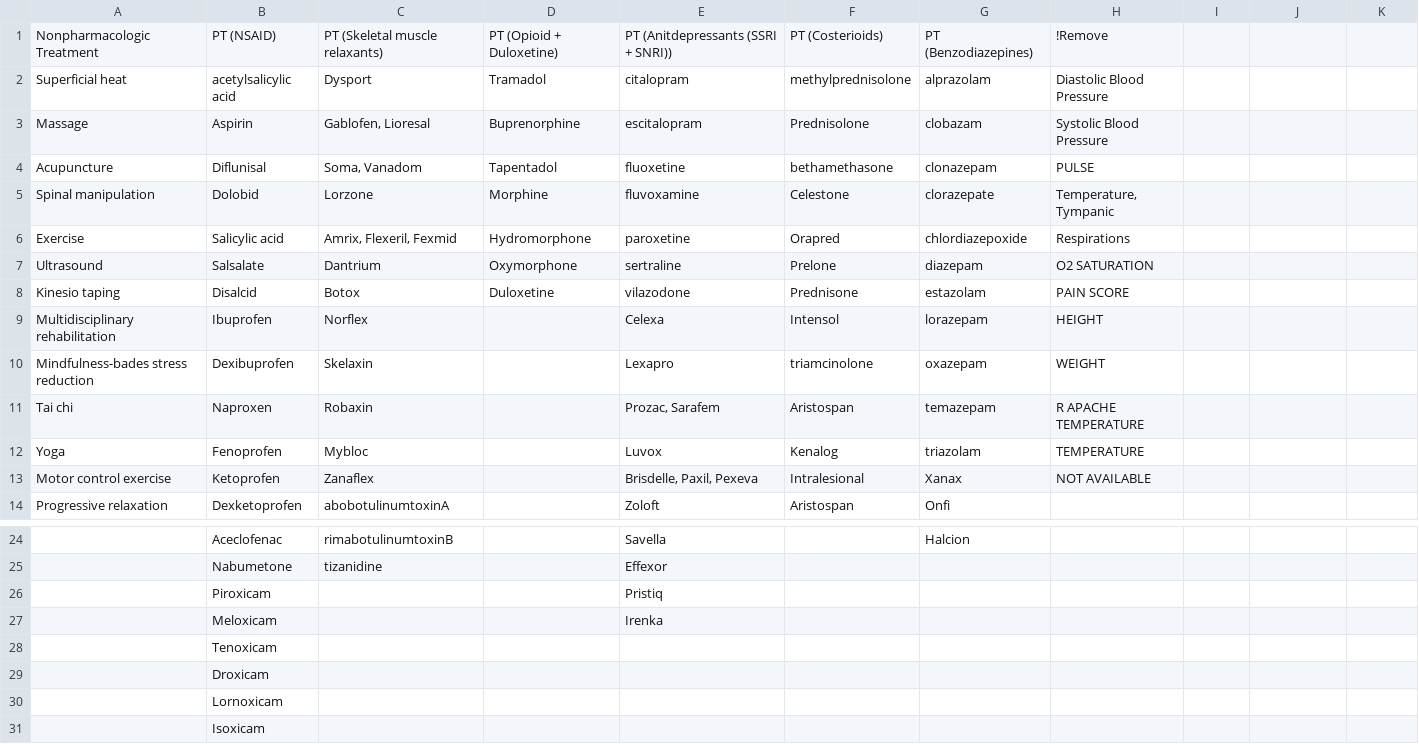
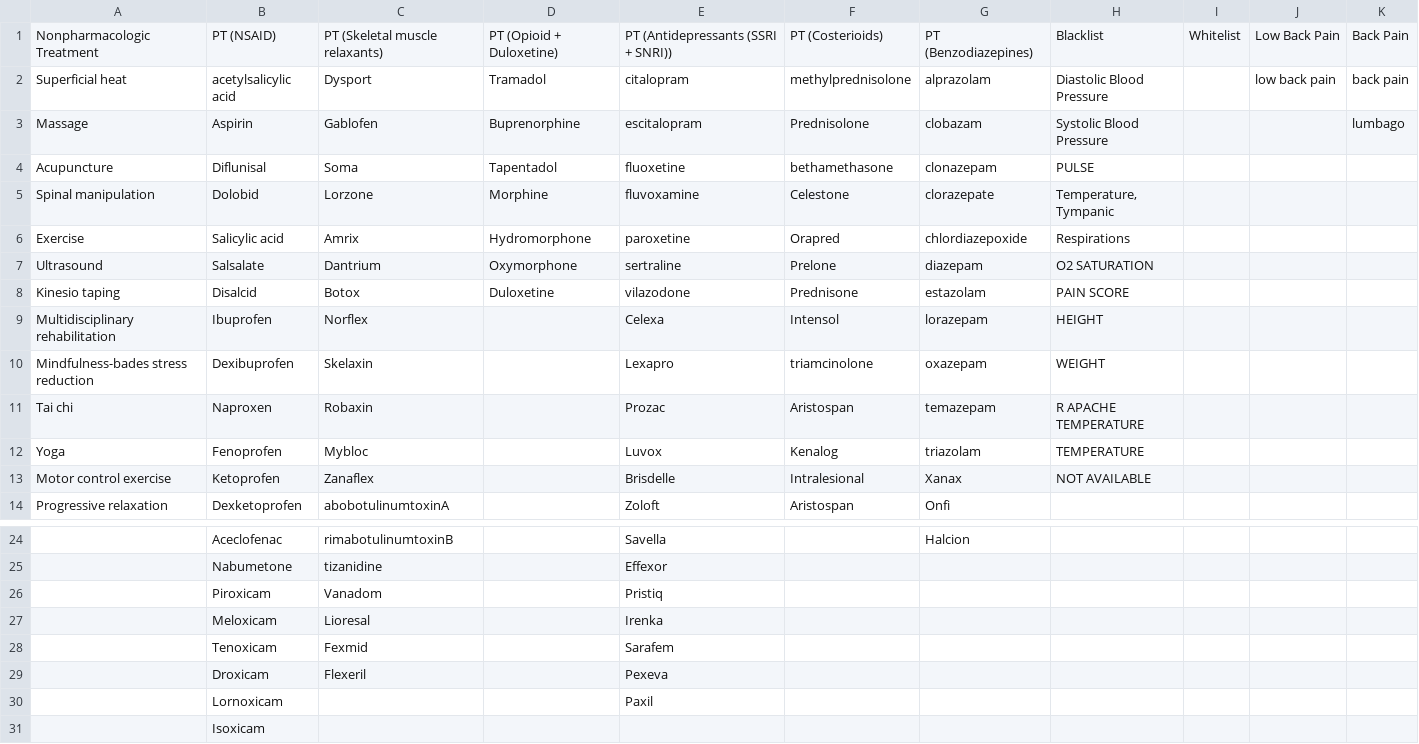
Before and after one commit to bptlab/fiber2xes, a CSV file: abstraction.csv, drawn as a sheet; only a part is shown, gaps mark what is left out; the diff names each change by its address in the sheet, - before the commit and + after, or states it on an @@ line.

Commit message:
Add whitelist to abstraction

```diff
--- a/abstraction.csv
+++ b/abstraction.csv
-E1: PT (Anitdepressants (SSRI + SNRI))
+E1: PT (Antidepressants (SSRI + SNRI))
-H1: !Remove
+H1: Blacklist
-I1: (empty)
+I1: Whitelist
-J1: (empty)
+J1: Low Back Pain
-K1: (empty)
+K1: Back Pain
-J2: (empty)
+J2: low back pain
-K2: (empty)
+K2: back pain
-C3: Gablofen, Lioresal
+C3: Gablofen
-K3: (empty)
+K3: lumbago
-C4: Soma, Vanadom
+C4: Soma
-C6: Amrix, Flexeril, Fexmid
+C6: Amrix
-E11: Prozac, Sarafem
+E11: Prozac
-E13: Brisdelle, Paxil, Pexeva
+E13: Brisdelle
-C26: (empty)
+C26: Vanadom
-C27: (empty)
+C27: Lioresal
-C28: (empty)
+C28: Fexmid
-E28: (empty)
+E28: Sarafem
-C29: (empty)
+C29: Flexeril
-E29: (empty)
+E29: Pexeva
-E30: (empty)
+E30: Paxil
```
Also changed, not shown: 1 other file.
